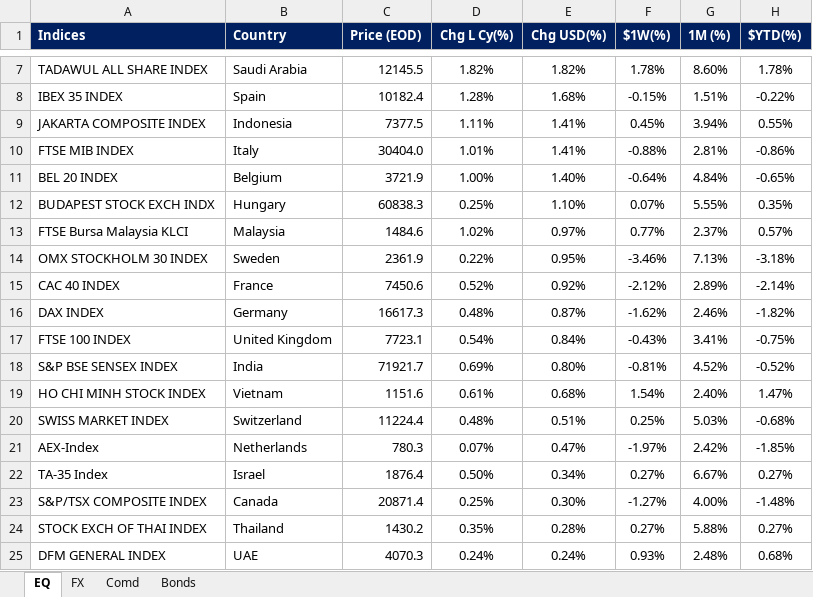
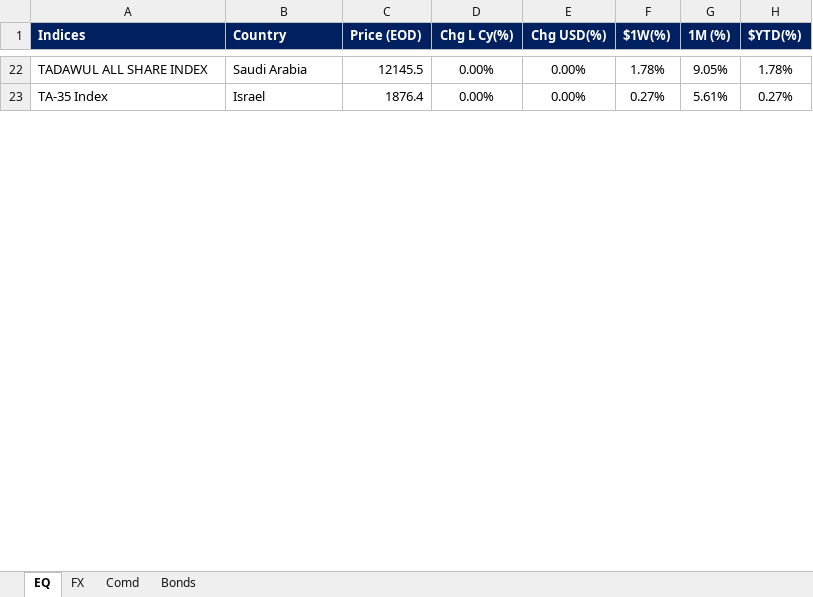
Before and after one commit to harshshivlani/fg-app, an Excel workbook: EQ-FX.xlsx, sheet EQ, drawn as a sheet; only a part is shown, gaps mark what is left out; values as stored, in another font and other column widths than the file's, no borders; conditional formats and table styles not drawn; removed rows and columns are numbered as before the commit, all else as after; the diff covers the shown part only; the diff names each change by its address in the sheet, - before the commit and + after, or states it on an @@ line.

```diff
--- a/EQ-FX.xlsx (sheet EQ)
+++ b/EQ-FX.xlsx (sheet EQ)
-D22 (Chg L Cy(%)): 1.82%
+D22 (Chg L Cy(%)): 0.00%
-E22 (Chg USD(%)): 1.82%
+E22 (Chg USD(%)): 0.00%
-G22 (1M (%)): 8.60%
+G22 (1M (%)): 9.05%
-row 8: IBEX 35 INDEX | Spain | 10182.4 | 1.28% | 1.68% | -0.15% | 1.51% | -0.22%
-row 9: JAKARTA COMPOSITE INDEX | Indonesia | 7377.5 | 1.11% | 1.41% | 0.45% | 3.94% | 0.55%
-row 10: FTSE MIB INDEX | Italy | 30404.0 | 1.01% | 1.41% | -0.88% | 2.81% | -0.86%
-row 11: BEL 20 INDEX | Belgium | 3721.9 | 1.00% | 1.40% | -0.64% | 4.84% | -0.65%
-row 12: BUDAPEST STOCK EXCH INDX | Hungary | 60838.3 | 0.25% | 1.10% | 0.07% | 5.55% | 0.35%
-row 13: FTSE Bursa Malaysia KLCI | Malaysia | 1484.6 | 1.02% | 0.97% | 0.77% | 2.37% | 0.57%
-row 14: OMX STOCKHOLM 30 INDEX | Sweden | 2361.9 | 0.22% | 0.95% | -3.46% | 7.13% | -3.18%
-row 15: CAC 40 INDEX | France | 7450.6 | 0.52% | 0.92% | -2.12% | 2.89% | -2.14%
-row 16: DAX INDEX | Germany | 16617.3 | 0.48% | 0.87% | -1.62% | 2.46% | -1.82%
-row 17: FTSE 100 INDEX | United Kingdom | 7723.1 | 0.54% | 0.84% | -0.43% | 3.41% | -0.75%
-row 18: S&P BSE SENSEX INDEX | India | 71921.7 | 0.69% | 0.80% | -0.81% | 4.52% | -0.52%
-row 19: HO CHI MINH STOCK INDEX | Vietnam | 1151.6 | 0.61% | 0.68% | 1.54% | 2.40% | 1.47%
-row 20: SWISS MARKET INDEX | Switzerland | 11224.4 | 0.48% | 0.51% | 0.25% | 5.03% | -0.68%
-row 21: AEX-Index | Netherlands | 780.3 | 0.07% | 0.47% | -1.97% | 2.42% | -1.85%
-D23 (Chg L Cy(%)): 0.50%
+D23 (Chg L Cy(%)): 0.00%
-E23 (Chg USD(%)): 0.34%
+E23 (Chg USD(%)): 0.00%
-G23 (1M (%)): 6.67%
+G23 (1M (%)): 5.61%
-row 23: S&P/TSX COMPOSITE INDEX | Canada | 20871.4 | 0.25% | 0.30% | -1.27% | 4.00% | -1.48%
-row 24: STOCK EXCH OF THAI INDEX | Thailand | 1430.2 | 0.35% | 0.28% | 0.27% | 5.88% | 0.27%
-row 25: DFM GENERAL INDEX | UAE | 4070.3 | 0.24% | 0.24% | 0.93% | 2.48% | 0.68%
```
Also changed, not shown: 31 added rows, 14 removed rows and 37 edited cells elsewhere in this sheet, sheet FX, sheet Comd, sheet Bonds, formulas that keep their value, GEQETF_N.xlsx, GFI_N.xlsx, 2 other files.
